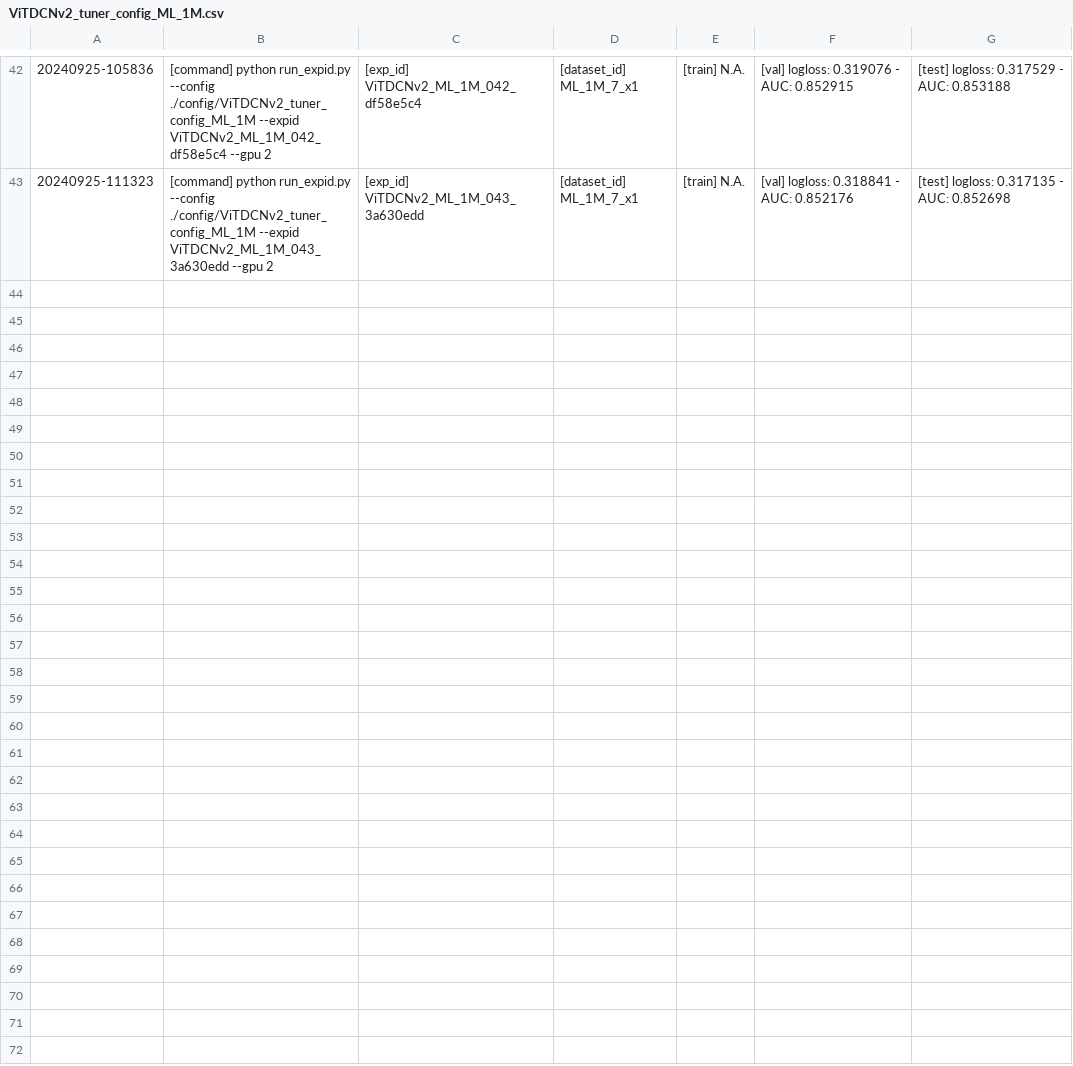
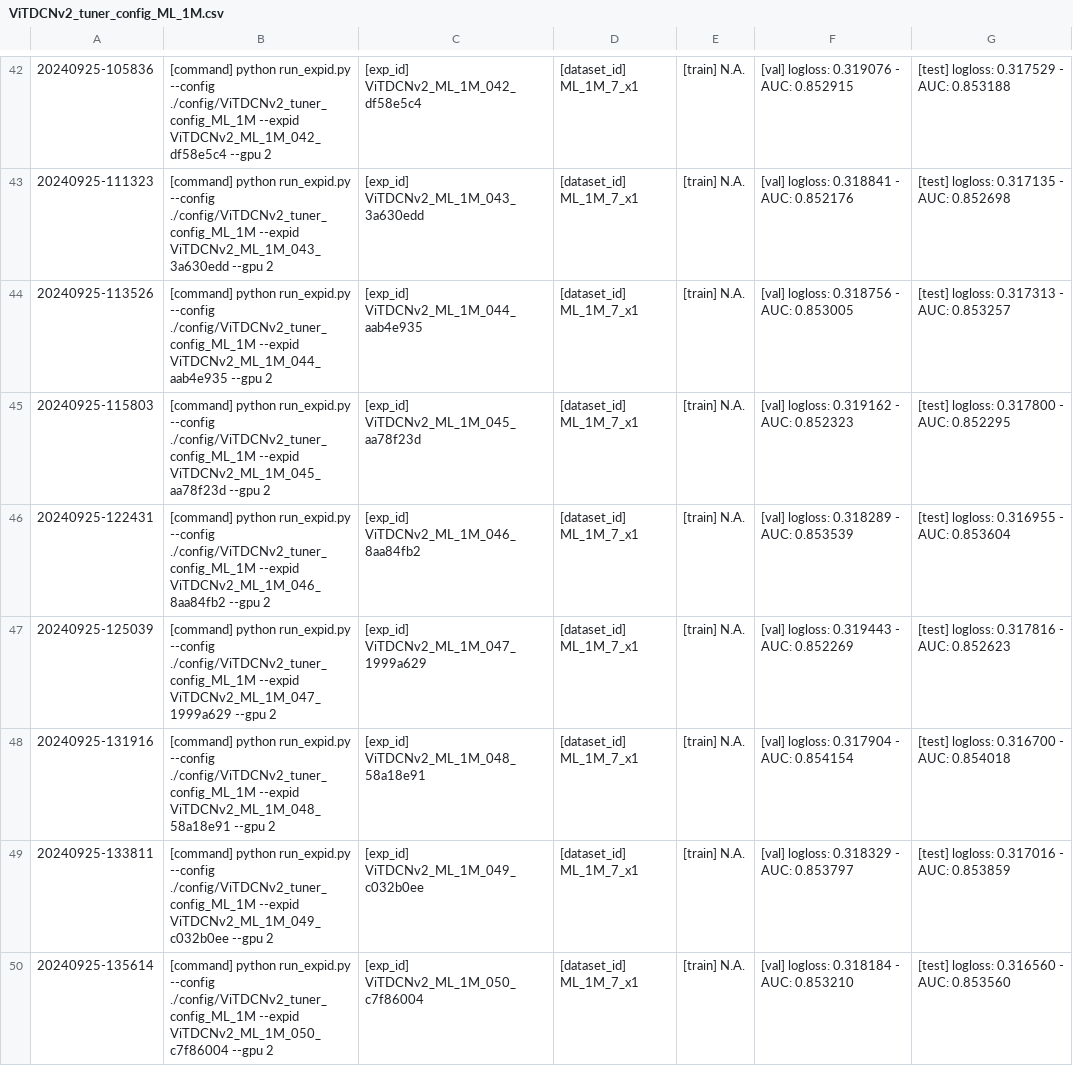
Before and after one commit to bw-99/scv, a CSV file: ViTDCNv2_tuner_config_ML_1M.csv, drawn as a sheet; only a part is shown, gaps mark what is left out.

```diff
--- a/ViTDCNv2_tuner_config_ML_1M.csv
+++ b/ViTDCNv2_tuner_config_ML_1M.csv
@@ -43 +43,8 @@
  20240925-111323,[command] python run_expid.py --config ./config/ViTDCNv2_tuner_config_ML_1M --expid ViTDCNv2_ML_1M_043_3a630edd --gpu 2,[exp_id] ViTDCNv2_ML_1M_043_3a630edd,[dataset_id] ML_1M_7_x1,[train] N.A.,[val] logloss: 0.318841 - AUC: 0.852176,[test] logloss: 0.317135 - AUC: 0.852698
+ 20240925-113526,[command] python run_expid.py --config ./config/ViTDCNv2_tuner_config_ML_1M --expid ViTDCNv2_ML_1M_044_aab4e935 --gpu 2,[exp_id] ViTDCNv2_ML_1M_044_aab4e935,[dataset_id] ML_1M_7_x1,[train] N.A.,[val] logloss: 0.318756 - AUC: 0.853005,[test] logloss: 0.317313 - AUC: 0.853257
+ 20240925-115803,[command] python run_expid.py --config ./config/ViTDCNv2_tuner_config_ML_1M --expid ViTDCNv2_ML_1M_045_aa78f23d --gpu 2,[exp_id] ViTDCNv2_ML_1M_045_aa78f23d,[dataset_id] ML_1M_7_x1,[train] N.A.,[val] logloss: 0.319162 - AUC: 0.852323,[test] logloss: 0.317800 - AUC: 0.852295
+ 20240925-122431,[command] python run_expid.py --config ./config/ViTDCNv2_tuner_config_ML_1M --expid ViTDCNv2_ML_1M_046_8aa84fb2 --gpu 2,[exp_id] ViTDCNv2_ML_1M_046_8aa84fb2,[dataset_id] ML_1M_7_x1,[train] N.A.,[val] logloss: 0.318289 - AUC: 0.853539,[test] logloss: 0.316955 - AUC: 0.853604
+ 20240925-125039,[command] python run_expid.py --config ./config/ViTDCNv2_tuner_config_ML_1M --expid ViTDCNv2_ML_1M_047_1999a629 --gpu 2,[exp_id] ViTDCNv2_ML_1M_047_1999a629,[dataset_id] ML_1M_7_x1,[train] N.A.,[val] logloss: 0.319443 - AUC: 0.852269,[test] logloss: 0.317816 - AUC: 0.852623
+ 20240925-131916,[command] python run_expid.py --config ./config/ViTDCNv2_tuner_config_ML_1M --expid ViTDCNv2_ML_1M_048_58a18e91 --gpu 2,[exp_id] ViTDCNv2_ML_1M_048_58a18e91,[dataset_id] ML_1M_7_x1,[train] N.A.,[val] logloss: 0.317904 - AUC: 0.854154,[test] logloss: 0.316700 - AUC: 0.854018
+ 20240925-133811,[command] python run_expid.py --config ./config/ViTDCNv2_tuner_config_ML_1M --expid ViTDCNv2_ML_1M_049_c032b0ee --gpu 2,[exp_id] ViTDCNv2_ML_1M_049_c032b0ee,[dataset_id] ML_1M_7_x1,[train] N.A.,[val] logloss: 0.318329 - AUC: 0.853797,[test] logloss: 0.317016 - AUC: 0.853859
+ 20240925-135614,[command] python run_expid.py --config ./config/ViTDCNv2_tuner_config_ML_1M --expid ViTDCNv2_ML_1M_050_c7f86004 --gpu 2,[exp_id] ViTDCNv2_ML_1M_050_c7f86004,[dataset_id] ML_1M_7_x1,[train] N.A.,[val] logloss: 0.318184 - AUC: 0.853210,[test] logloss: 0.316560 - AUC: 0.853560
```
Also changed, not shown: ViTDCNv3_tuner_config_ML_1M.csv, ViTLinDCNv3_tuner_config_ML_1M.csv, 6 other files.
